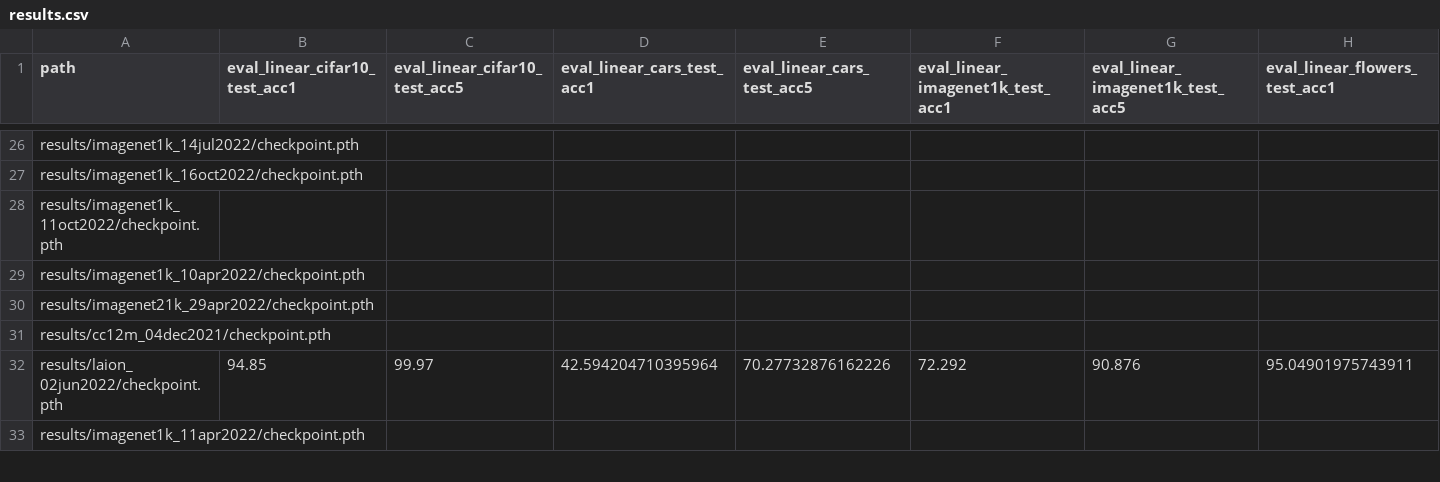
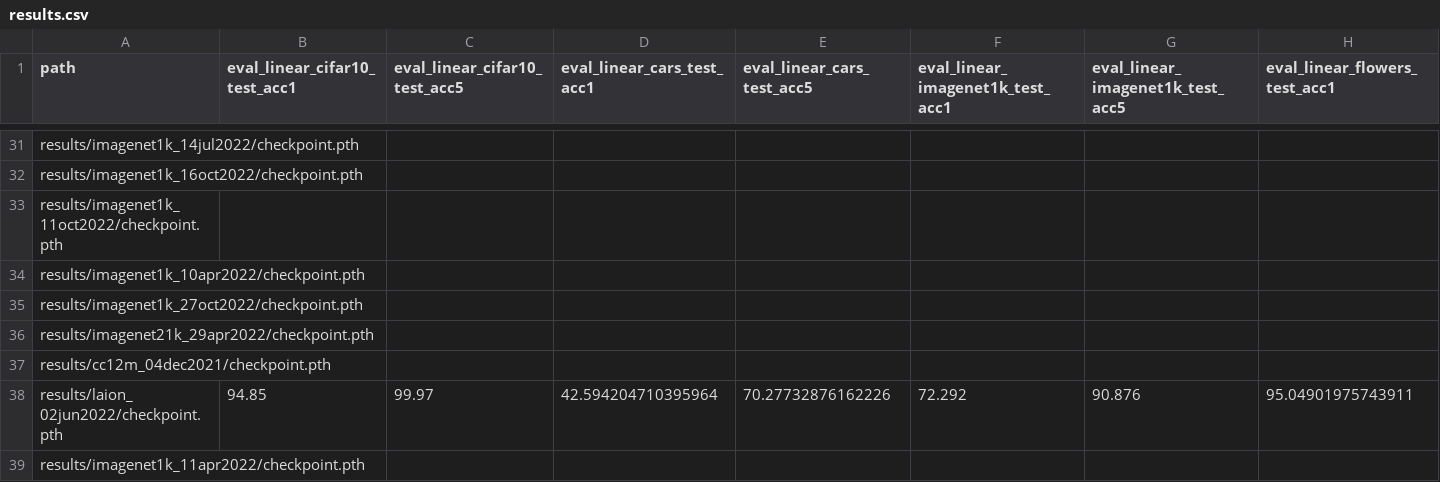
Before and after one commit to mehdidc/dino, a CSV file: results.csv, drawn as a sheet; only a part is shown, gaps mark what is left out; rows hold the shown columns only; the diff covers the shown part only; the diff names each change by its address in the sheet, - before the commit and + after, or states it on an @@ line.

Commit message:
update results

```diff
--- a/results.csv
+++ b/results.csv
+row 35: results/imagenet1k_27oct2022/checkpoint.pth
```
Also changed, not shown: 8 added rows elsewhere in this file, 1 other file.
